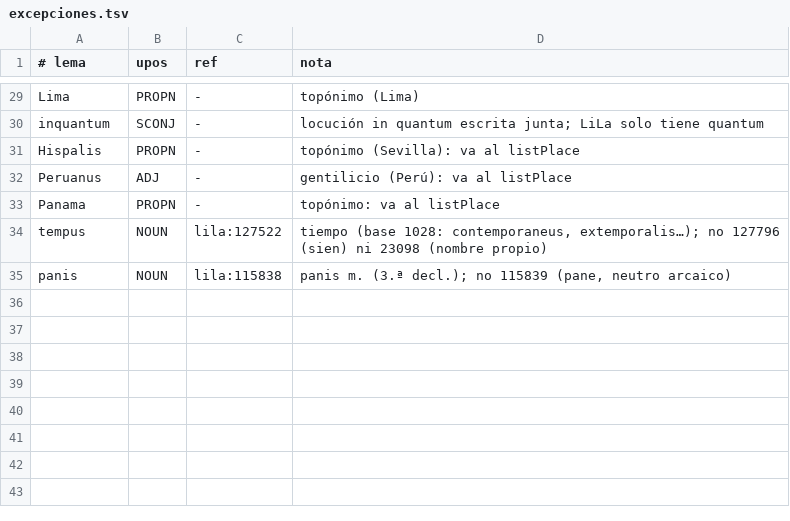
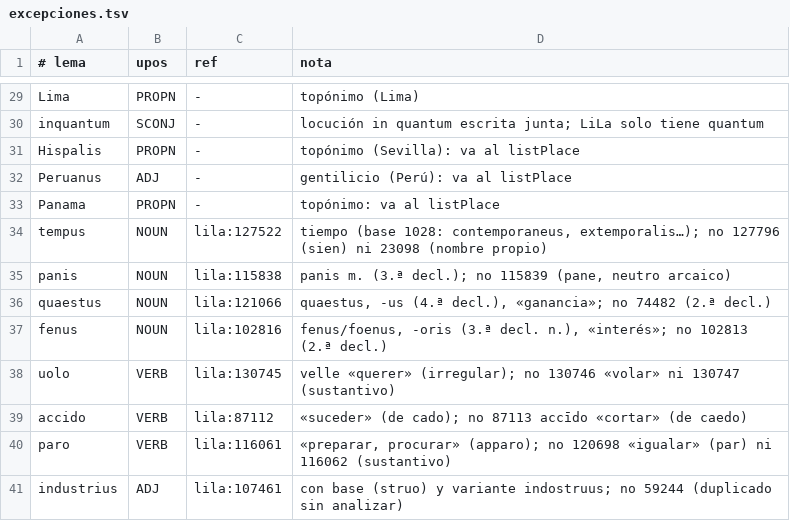
Before and after one commit to afvial/onate, a TSV file: lila/excepciones.tsv, drawn as a sheet; only a part is shown, gaps mark what is left out; the diff names each change by its address in the sheet, - before the commit and + after, or states it on an @@ line.

Commit message:
pg_63_47_izq: fin de la quinta regla; erratas y lemas de LiLa
- 47 izq: {conſucuturum|consecuturum} y {magiſtratis|magistratus},
  erratas del impresor; mariq;, horū, vēditionem; expensas sin macrón en
  la 2.ª aparición; precium (grafía con c) conservado; citas de Reginaldo
  y Gregorio de Valencia
- onate_tokens.py: mariq; (marique); raíces solù-, quęst-, quaest-, sper-
- onate_nlp.py: fenus/foenus (lema fenus)
- lila/excepciones.tsv: quaestus → 121066 (4.ª decl.), fenus → 102816
  (3.ª decl. n.), uolo → 130745 (querer), accido → 87112 (suceder),
  paro → 116061 (procurar), industrius → 107461

```diff
--- a/lila/excepciones.tsv
+++ b/lila/excepciones.tsv
+row 36: quaestus | NOUN | lila:121066 | quaestus, -us (4.ª decl.), «ganancia»; no 74482 (2.ª decl.)
+row 37: fenus | NOUN | lila:102816 | fenus/foenus, -oris (3.ª decl. n.), «interés»; no 102813 (2.ª decl.)
+row 38: uolo | VERB | lila:130745 | velle «querer» (irregular); no 130746 «volar» ni 130747 (sustantivo)
+row 39: accido | VERB | lila:87112 | «suceder» (de cado); no 87113 accīdo «cortar» (de caedo)
+row 40: paro | VERB | lila:116061 | «preparar, procurar» (apparo); no 120698 «igualar» (par) ni 116062 (sustantivo)
+row 41: industrius | ADJ | lila:107461 | con base (struo) y variante indostruus; no 59244 (duplicado sin analizar)
```
Also changed, not shown: 4 other files.
